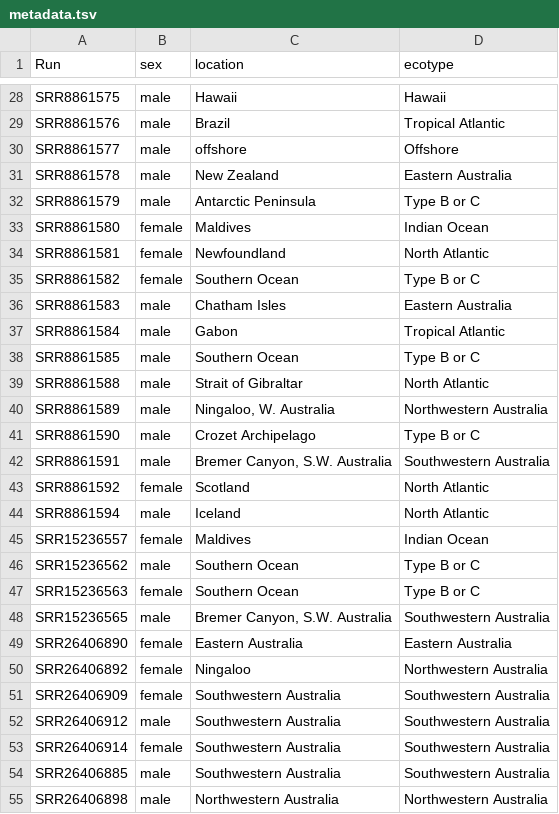
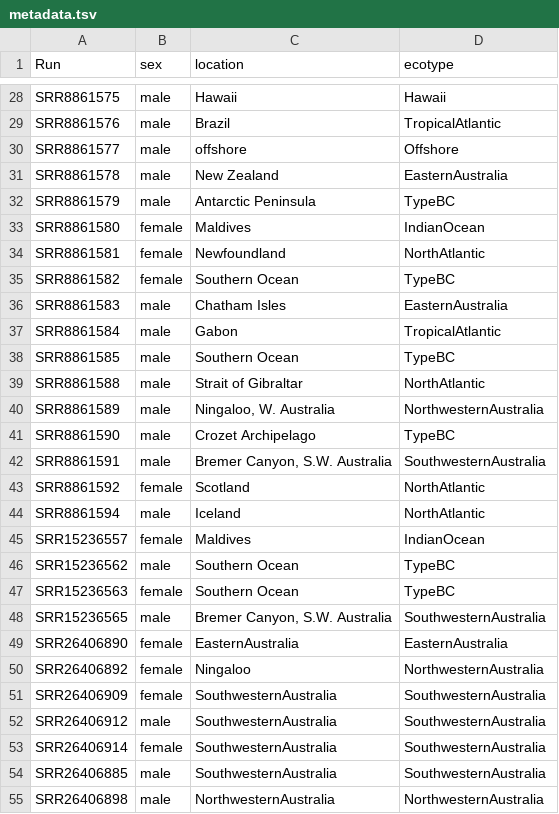
Before and after one commit to jparedesmontero/orca, a TSV file: metadata.tsv, drawn as a sheet; only a part is shown, gaps mark what is left out; the diff covers the shown part only; the diff names each change by its address in the sheet, - before the commit and + after, or states it on an @@ line.

```diff
--- a/metadata.tsv
+++ b/metadata.tsv
-D29 (ecotype): Tropical Atlantic
+D29 (ecotype): TropicalAtlantic
-D31 (ecotype): Eastern Australia
+D31 (ecotype): EasternAustralia
-D32 (ecotype): Type B or C
+D32 (ecotype): TypeBC
-D33 (ecotype): Indian Ocean
+D33 (ecotype): IndianOcean
-D34 (ecotype): North Atlantic
+D34 (ecotype): NorthAtlantic
-D35 (ecotype): Type B or C
+D35 (ecotype): TypeBC
-D36 (ecotype): Eastern Australia
+D36 (ecotype): EasternAustralia
-D37 (ecotype): Tropical Atlantic
+D37 (ecotype): TropicalAtlantic
-D38 (ecotype): Type B or C
+D38 (ecotype): TypeBC
-D39 (ecotype): North Atlantic
+D39 (ecotype): NorthAtlantic
-D40 (ecotype): Northwestern Australia
+D40 (ecotype): NorthwesternAustralia
-D41 (ecotype): Type B or C
+D41 (ecotype): TypeBC
-D42 (ecotype): Southwestern Australia
+D42 (ecotype): SouthwesternAustralia
-D43:D44 (ecotype): North Atlantic
+D43:D44 (ecotype): NorthAtlantic
-D45 (ecotype): Indian Ocean
+D45 (ecotype): IndianOcean
-D46:D47 (ecotype): Type B or C
+D46:D47 (ecotype): TypeBC
-D48 (ecotype): Southwestern Australia
+D48 (ecotype): SouthwesternAustralia
-C49 (location): Eastern Australia
+C49 (location): EasternAustralia
-D49 (ecotype): Eastern Australia
+D49 (ecotype): EasternAustralia
-D50 (ecotype): Northwestern Australia
+D50 (ecotype): NorthwesternAustralia
-C51:C54 (location): Southwestern Australia
+C51:C54 (location): SouthwesternAustralia
-D51:D54 (ecotype): Southwestern Australia
+D51:D54 (ecotype): SouthwesternAustralia
-C55 (location): Northwestern Australia
+C55 (location): NorthwesternAustralia
-D55 (ecotype): Northwestern Australia
+D55 (ecotype): NorthwesternAustralia
```
Also changed, not shown: 38 edited cells elsewhere in this file.
